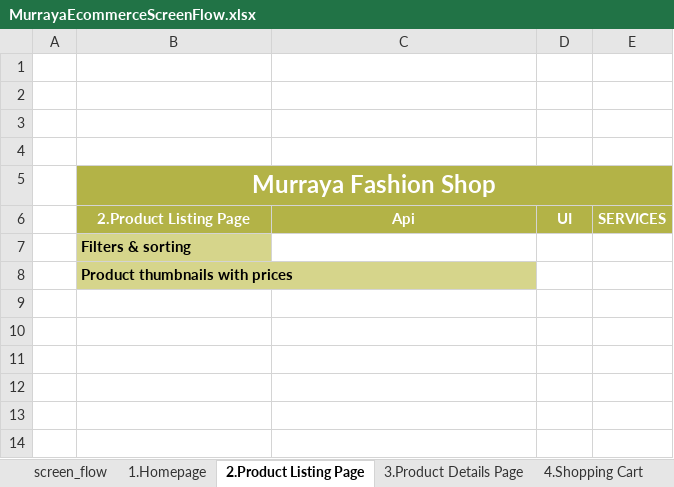
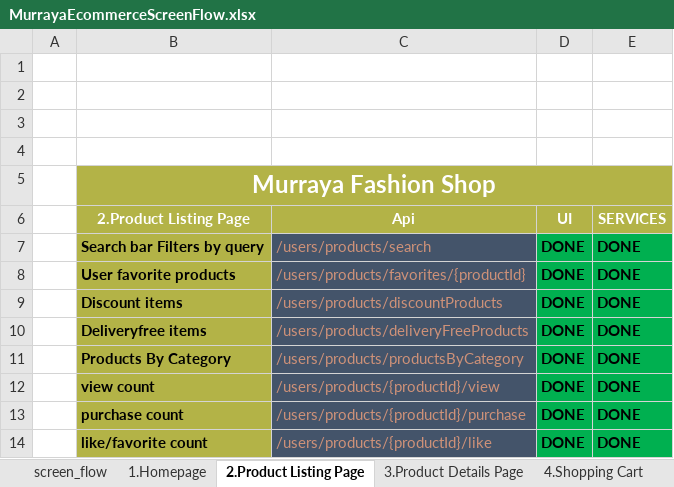
Before and after one commit to YuzanaZawZaw/murraya_ecommerce, an Excel workbook: MurrayaEcommerceScreenFlow.xlsx, sheet 2.Product Listing Page, drawn as a sheet; values as stored, in another font and other column widths than the file's, no borders; removed rows and columns are numbered as before the commit, all else as after; the diff names each change by its address in the sheet, - before the commit and + after, or states it on an @@ line.

```diff
--- a/MurrayaEcommerceScreenFlow.xlsx (sheet 2.Product Listing Page)
+++ b/MurrayaEcommerceScreenFlow.xlsx (sheet 2.Product Listing Page)
-row 7:  | Filters & sorting
-row 8:  | Product thumbnails with prices
+row 7:  | Search bar Filters by query | /users/products/search | DONE | DONE
+row 8:  | User favorite products | /users/products/favorites/{productId} | DONE | DONE
+row 9:  | Discount items | /users/products/discountProducts | DONE | DONE
+row 10:  | Deliveryfree items | /users/products/deliveryFreeProducts | DONE | DONE
+row 11:  | Products By Category | /users/products/productsByCategory | DONE | DONE
+row 12:  | view count | /users/products/{productId}/view | DONE | DONE
+row 13:  | purchase count | /users/products/{productId}/purchase | DONE | DONE
+row 14:  | like/favorite count | /users/products/{productId}/like | DONE | DONE
```
Also changed, not shown: sheet 1.Homepage, MurrayaEcomAdminModuleScreenFlow.xlsx, 54 other files.
